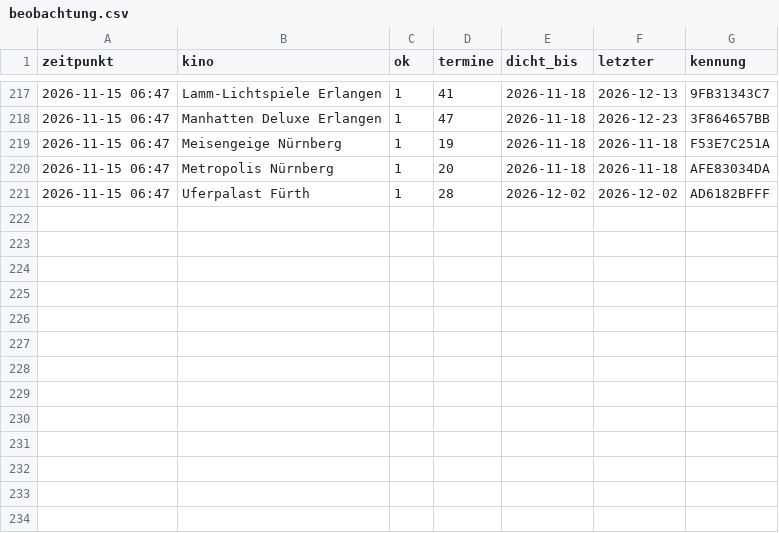
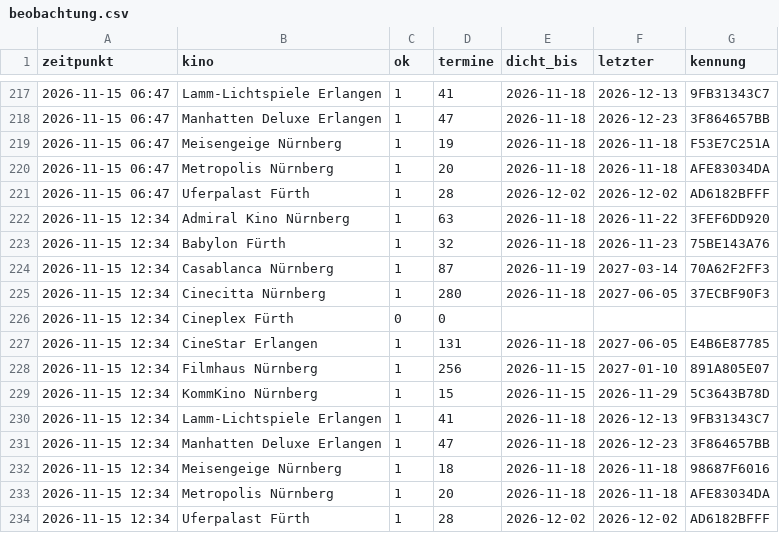
Before and after one commit to noris357/kinoprogramm, a CSV file: daten/beobachtung.csv, drawn as a sheet; only a part is shown, gaps mark what is left out; the diff names each change by its address in the sheet, - before the commit and + after, or states it on an @@ line.

```diff
--- a/daten/beobachtung.csv
+++ b/daten/beobachtung.csv
+row 222: 2026-11-15 12:34 | Admiral Kino Nürnberg | 1 | 63 | 2026-11-18 | 2026-11-22 | 3FEF6DD920
+row 223: 2026-11-15 12:34 | Babylon Fürth | 1 | 32 | 2026-11-18 | 2026-11-23 | 75BE143A76
+row 224: 2026-11-15 12:34 | Casablanca Nürnberg | 1 | 87 | 2026-11-19 | 2027-03-14 | 70A62F2FF3
+row 225: 2026-11-15 12:34 | Cinecitta Nürnberg | 1 | 280 | 2026-11-18 | 2027-06-05 | 37ECBF90F3
+row 226: 2026-11-15 12:34 | Cineplex Fürth | 0 | 0
+row 227: 2026-11-15 12:34 | CineStar Erlangen | 1 | 131 | 2026-11-18 | 2027-06-05 | E4B6E87785
+row 228: 2026-11-15 12:34 | Filmhaus Nürnberg | 1 | 256 | 2026-11-15 | 2027-01-10 | 891A805E07
+row 229: 2026-11-15 12:34 | KommKino Nürnberg | 1 | 15 | 2026-11-15 | 2026-11-29 | 5C3643B78D
+row 230: 2026-11-15 12:34 | Lamm-Lichtspiele Erlangen | 1 | 41 | 2026-11-18 | 2026-12-13 | 9FB31343C7
+row 231: 2026-11-15 12:34 | Manhatten Deluxe Erlangen | 1 | 47 | 2026-11-18 | 2026-12-23 | 3F864657BB
+row 232: 2026-11-15 12:34 | Meisengeige Nürnberg | 1 | 18 | 2026-11-18 | 2026-11-18 | 98687F6016
+row 233: 2026-11-15 12:34 | Metropolis Nürnberg | 1 | 20 | 2026-11-18 | 2026-11-18 | AFE83034DA
+row 234: 2026-11-15 12:34 | Uferpalast Fürth | 1 | 28 | 2026-12-02 | 2026-12-02 | AD6182BFFF
```
